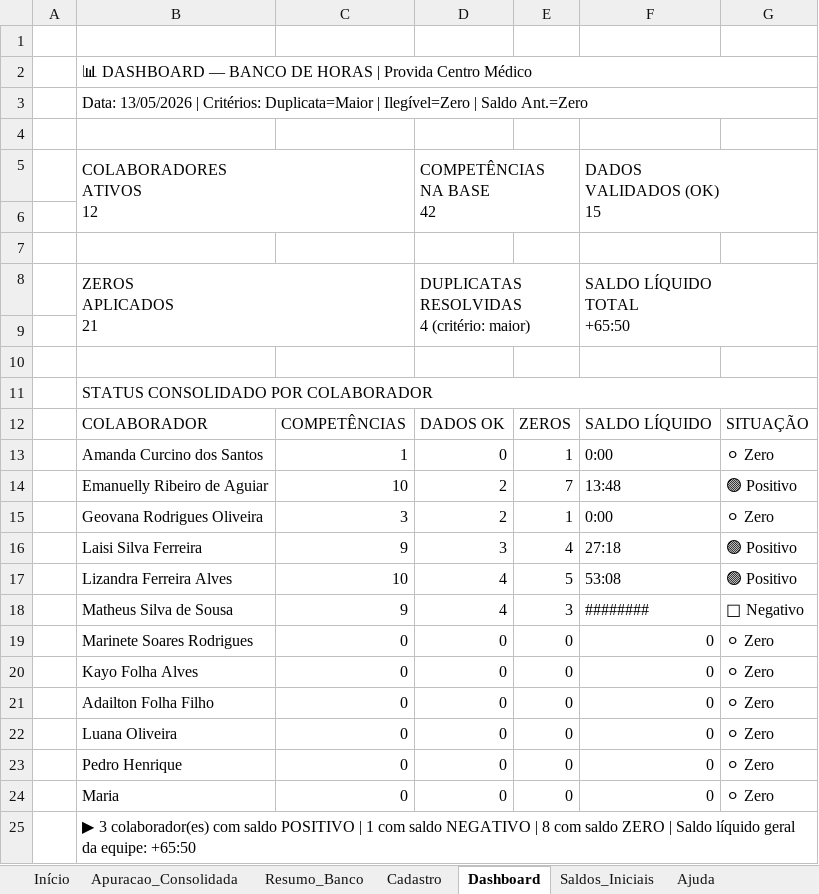
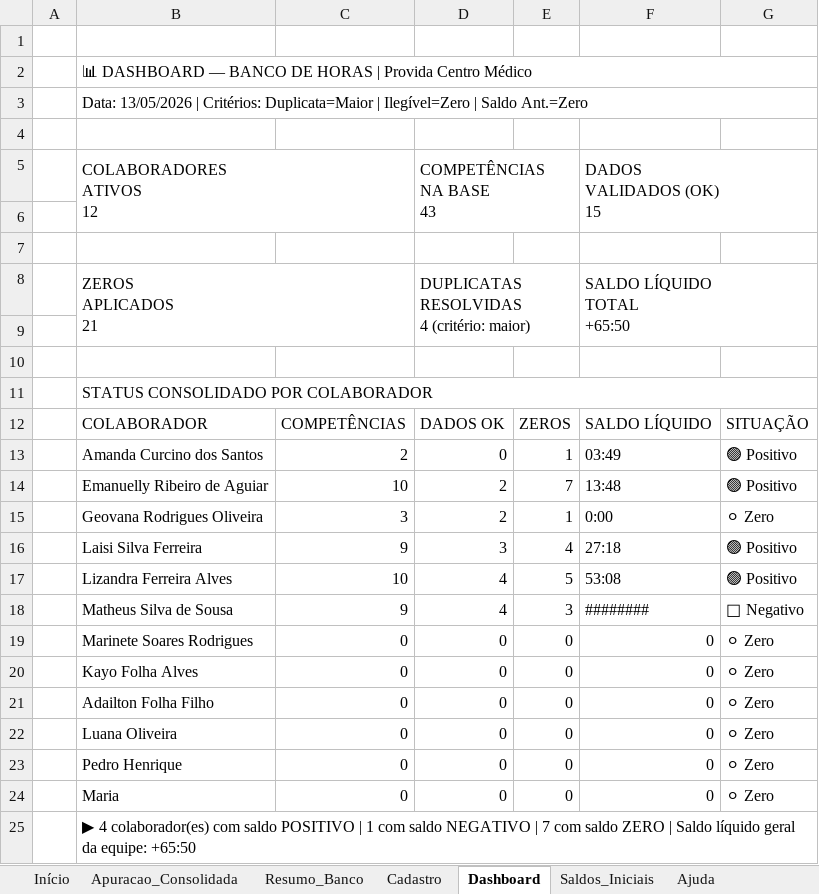
Before and after one commit to Gabriel-Rdrgs/banco-de-horas, an Excel workbook: planilha/BancoHoras_Provida_v2.xlsm, sheet Dashboard, drawn as a sheet; values as stored, in another font and other column widths than the file's, no cell formats; ↵ is a line break in a cell; the diff names each change by its address in the sheet, - before the commit and + after, or states it on an @@ line.

```diff
--- a/planilha/BancoHoras_Provida_v2.xlsm (sheet Dashboard)
+++ b/planilha/BancoHoras_Provida_v2.xlsm (sheet Dashboard)
-D5: COMPETÊNCIAS ↵ NA BASE ↵ 42
+D5: COMPETÊNCIAS ↵ NA BASE ↵ 43
-C13: 1
+C13: 2
-F13: 0:00
+F13: 03:49
-G13: ⚪ Zero
+G13: 🟢 Positivo
-B25: ▶ 3 colaborador(es) com saldo POSITIVO | 1 com saldo NEGATIVO | 8 com saldo…
+B25: ▶ 4 colaborador(es) com saldo POSITIVO | 1 com saldo NEGATIVO | 7 com saldo…
```
Also changed, not shown: sheet ControleOCR, sheet Apuracao_Consolidada, sheet Resumo_Banco, sheet Cadastro, sheet BatidasOCR, sheet Criterios_Aplicados, 5 more sheets, other sheet tabs, cell formats, formulas that keep their value, hidden cells, 23 other files.
